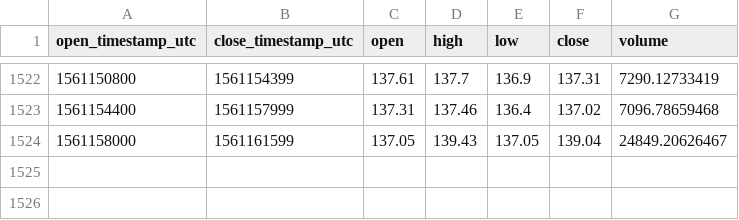
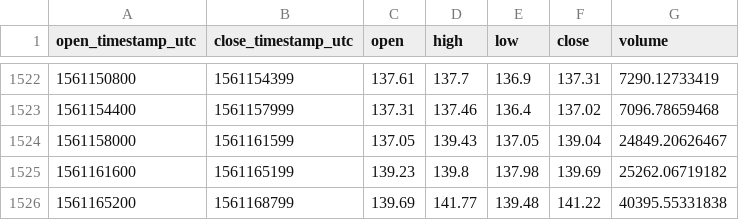
Before and after one commit to cryptobigbro/coinbasepro-LTC-USD, a CSV file: coinbasepro-LTC-USD-1h.csv, drawn as a sheet; only a part is shown, gaps mark what is left out.

Commit message:
Update OHLCV data.

```diff
--- a/coinbasepro-LTC-USD-1h.csv
+++ b/coinbasepro-LTC-USD-1h.csv
@@ -1524 +1524,3 @@ open_timestamp_utc,close_timestamp_utc,open,high,low,close,volume
 1561158000,1561161599,137.05,139.43,137.05,139.04,24849.20626467
+1561161600,1561165199,139.23,139.8,137.98,139.69,25262.06719182
+1561165200,1561168799,139.69,141.77,139.48,141.22,40395.55331838
```
Also changed, not shown: 1 other file.
